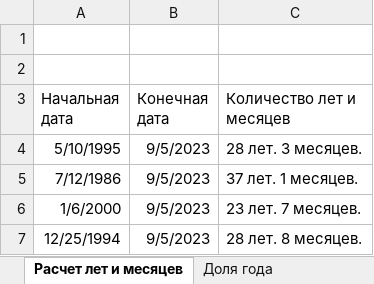
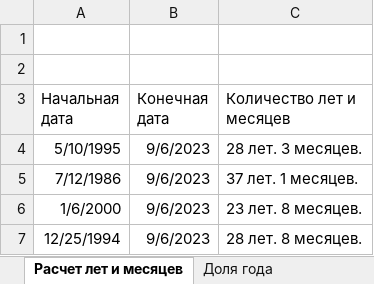
Before and after one commit to denis-basov/335, an Excel workbook: 05.09/Функции для работы с датой и временем.xlsx, sheet Расчет лет и месяцев, drawn as a sheet; values as stored, in another font and other column widths than the file's, no borders; the diff names each change by its address in the sheet, - before the commit and + after, or states it on an @@ line.

```diff
--- a/05.09/Функции для работы с датой и временем.xlsx (sheet Расчет лет и месяцев)
+++ b/05.09/Функции для работы с датой и временем.xlsx (sheet Расчет лет и месяцев)
-B4:B7 (Конечная дата): 9/5/2023
+B4:B7 (Конечная дата): 9/6/2023
-C6 (Количество лет и месяцев): 23 лет. 7 месяцев.
+C6 (Количество лет и месяцев): 23 лет. 8 месяцев.
```
Also changed, not shown: sheet Разность дат, sheet Доля года, sheet Получение частей даты, sheet Работа с сегодняшней датой, sheet Рабочие дни, other sheet tabs, 4 other files.
